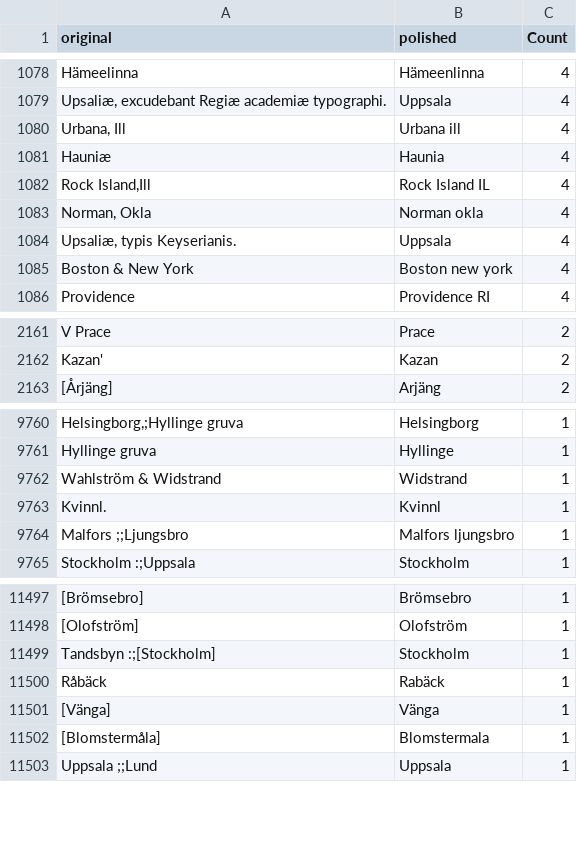
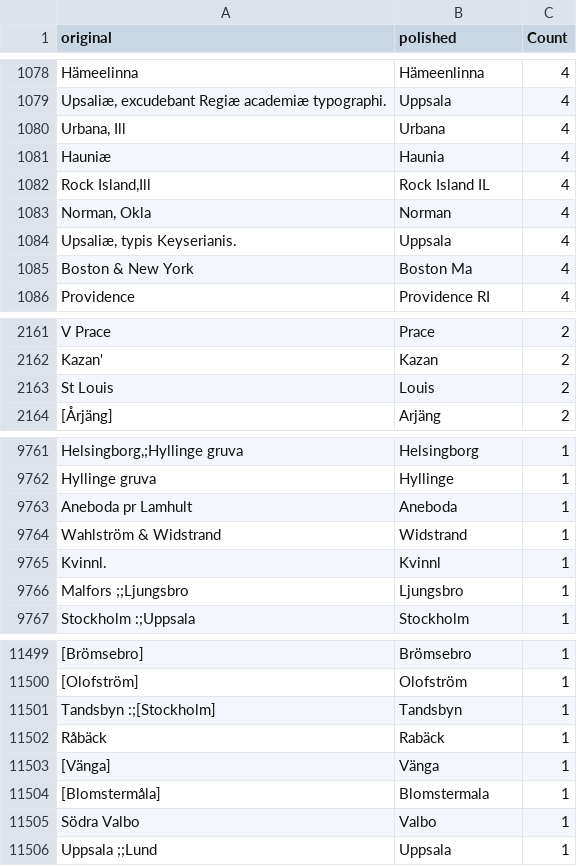
Before and after one commit to COMHIS/kungliga, a CSV file: antagomir/output.tables/publication_place_conversion_nontrivial.csv, drawn as a sheet; only a part is shown, gaps mark what is left out; addresses are those after the commit; the diff covers the shown part only; the diff names each change by its address in the sheet, - before the commit and + after, or states it on an @@ line.

```diff
--- a/antagomir/output.tables/publication_place_conversion_nontrivial.csv
+++ b/antagomir/output.tables/publication_place_conversion_nontrivial.csv
-B1080 (polished): Urbana ill
+B1080 (polished): Urbana
-B1083 (polished): Norman okla
+B1083 (polished): Norman
-B1085 (polished): Boston new york
+B1085 (polished): Boston Ma
+row 2163: St Louis | Louis | 2
+row 9763: Aneboda pr Lamhult | Aneboda | 1
-B9766 (polished): Malfors ljungsbro
+B9766 (polished): Ljungsbro
-B11501 (polished): Stockholm
+B11501 (polished): Tandsbyn
+row 11505: Södra Valbo | Valbo | 1
```
Also changed, not shown: 1 added row and 101 edited cells elsewhere in this file, antagomir/output.tables/absentgeocoordinates.csv, antagomir/output.tables/publication_place_accepted.csv, 8 other files.
